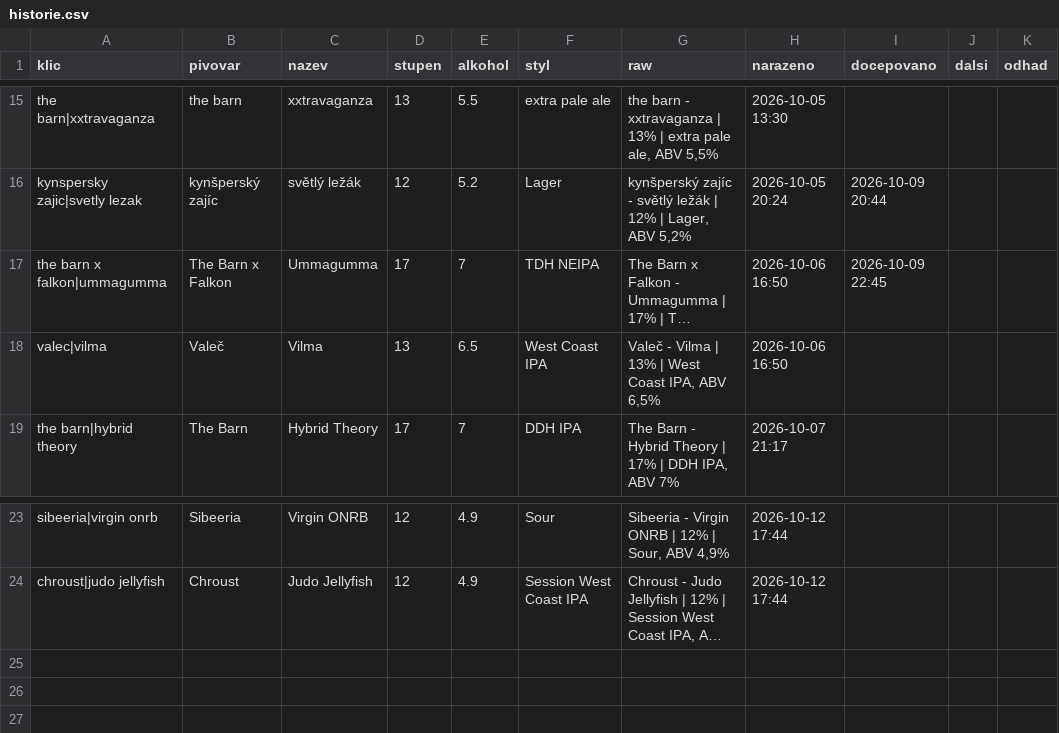
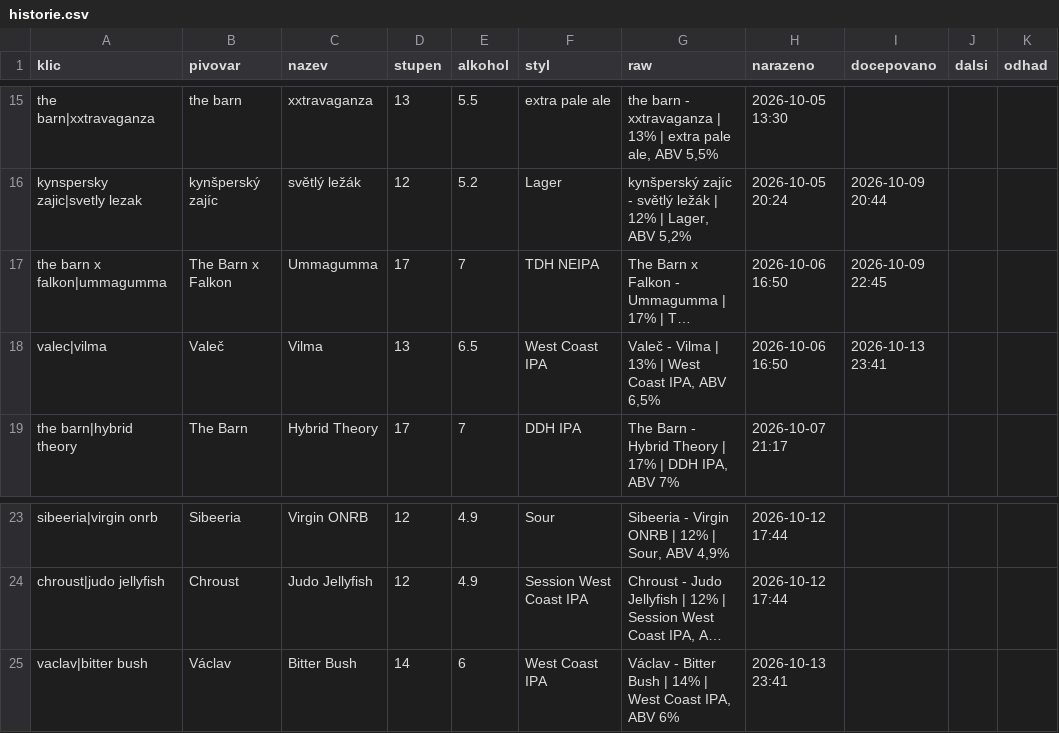
Before and after one commit to romankokos1/gal, a CSV file: data/sedm/historie.csv, drawn as a sheet; only a part is shown, gaps mark what is left out; long unchanged cells end in …; the diff names each change by its address in the sheet, - before the commit and + after, or states it on an @@ line.

```diff
--- a/data/sedm/historie.csv
+++ b/data/sedm/historie.csv
-I18 (docepovano): (empty)
+I18 (docepovano): 2026-10-13 23:41
+row 25: vaclav|bitter bush | Václav | Bitter Bush | 14 | 6 | West Coast IPA | Václav - Bitter Bush | 14% | West Coast IPA, ABV 6% | 2026-10-13 23:41
```
Also changed, not shown: 4 other files.
